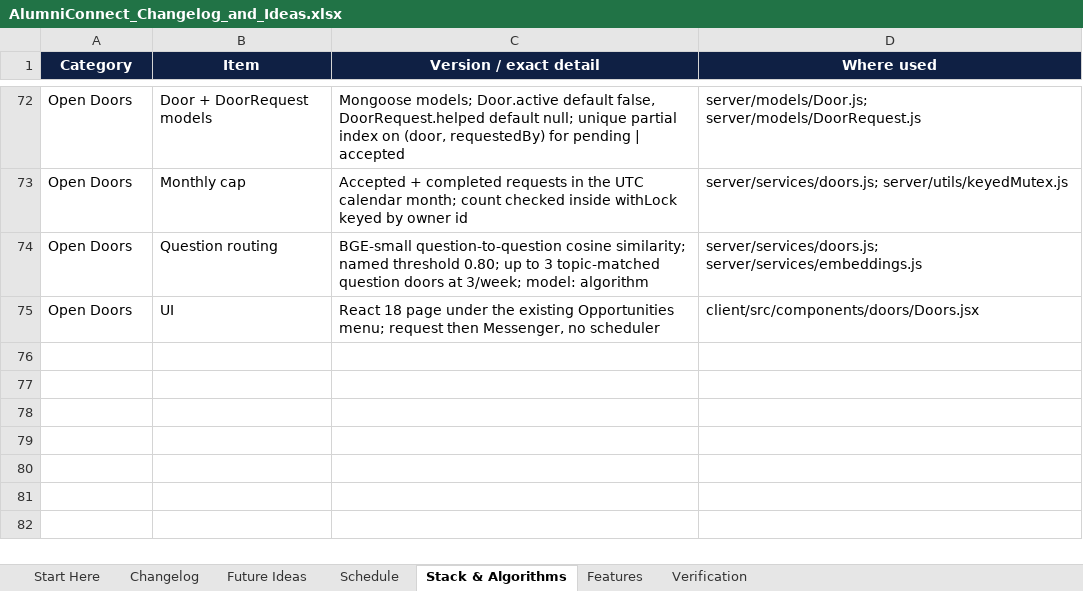
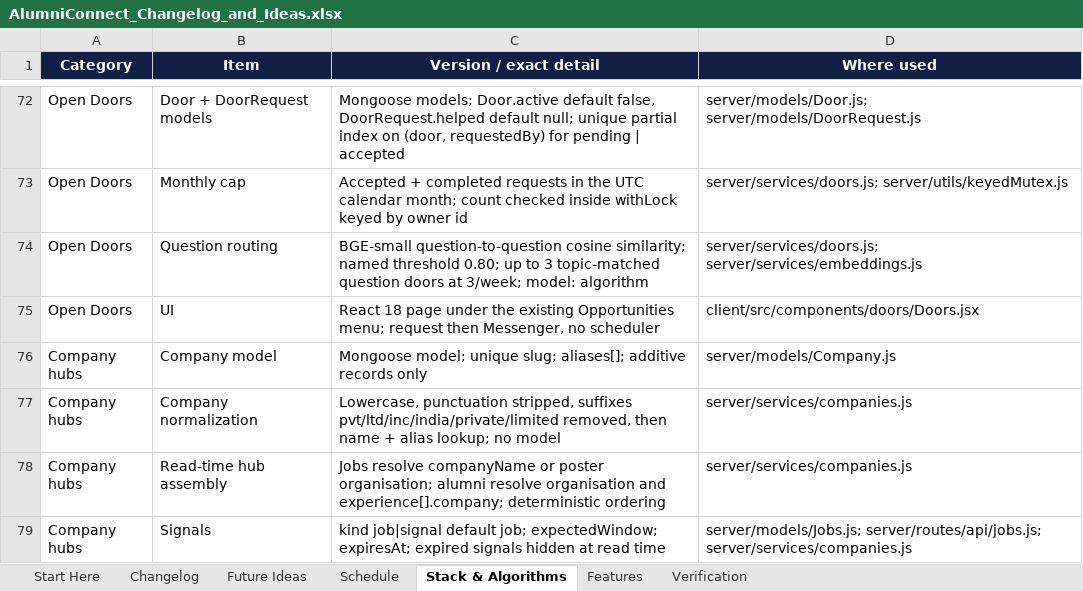
Before and after one commit to sathvikboina/alucon, an Excel workbook: AlumniConnect_Changelog_and_Ideas.xlsx, sheet Stack & Algorithms, drawn as a sheet; only a part is shown, gaps mark what is left out; values as stored, in another font and other column widths than the file's, no borders; the diff names each change by its address in the sheet, - before the commit and + after, or states it on an @@ line.

Commit message:
feat(companies): add company hubs with read-time resolution
Add a Company model (name, unique slug, aliases) and defaulted job fields companyName, kind job|signal, expectedWindow and expiresAt. normalizeCompany lowercases, strips punctuation and legal suffixes then checks aliases; existing jobs and profiles are never rewritten, with companyName falling back to the poster organisation at read time. Add GET /api/companies/:slug returning open jobs, live signals, current and past alumni, active doors and matched/missing skills from the existing matching engine. Link job and directory cards to the new /company/:slug page, seed seven fictional companies plus two live and one expired signal idempotently, and update the workbook. Server tests 46/46; client build passed at 396.99 kB JS / 35.95 kB CSS gzip.

```diff
--- a/AlumniConnect_Changelog_and_Ideas.xlsx (sheet Stack & Algorithms)
+++ b/AlumniConnect_Changelog_and_Ideas.xlsx (sheet Stack & Algorithms)
+row 76: Company hubs | Company model | Mongoose model; unique slug; aliases[]; additive records only | server/models/Company.js
+row 77: Company hubs | Company normalization | Lowercase, punctuation stripped, suffixes pvt/ltd/inc/india/private/limited removed, then name + alias lookup; no model | server/services/companies.js
+row 78: Company hubs | Read-time hub assembly | Jobs resolve companyName or poster organisation; alumni resolve organisation and experience[].company; deterministic ordering | server/services/companies.js
+row 79: Company hubs | Signals | kind job|signal default job; expectedWindow; expiresAt; expired signals hidden at read time | server/models/Jobs.js; server/routes/api/jobs.js; server/services/companies.js
```
Also changed, not shown: sheet Features, sheet Changelog, sheet Verification, sheet Start Here, sheet Schedule, sheet Future Ideas, 15 other files.
